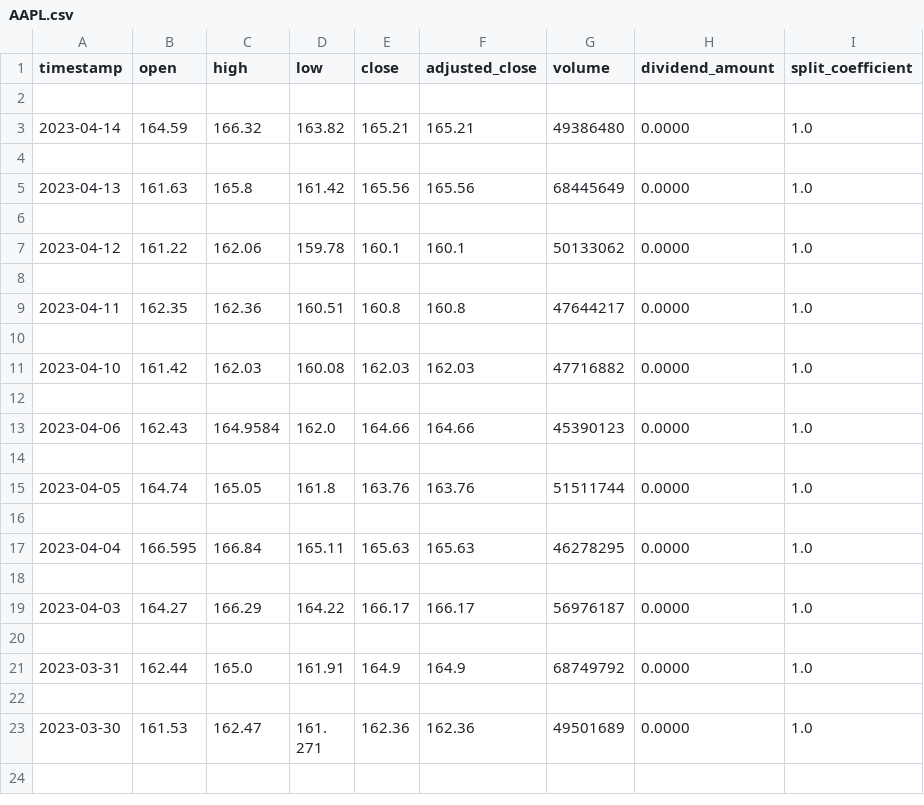
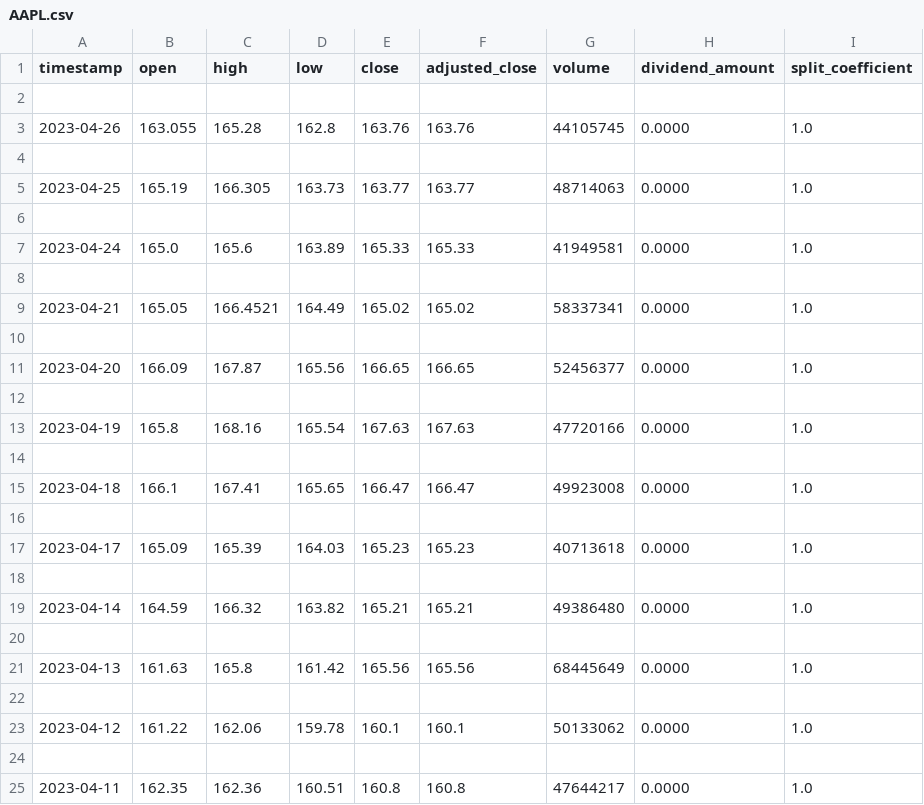
Before and after one commit to AMEY-GAIKAR/StockX, a CSV file: static/assets/csv/AAPL.csv, drawn as a sheet; only a part is shown; the shorter side is filled out with more unchanged rows; the diff covers the shown part only; the diff names each change by its address in the sheet, - before the commit and + after, or states it on an @@ line.

Commit message:
Update data

```diff
--- a/static/assets/csv/AAPL.csv
+++ b/static/assets/csv/AAPL.csv
+row 3: 2023-04-26 | 163.055 | 165.28 | 162.8 | 163.76 | 163.76 | 44105745 | 0.0000 | 1.0
+row 4: (empty)
+row 5: 2023-04-25 | 165.19 | 166.305 | 163.73 | 163.77 | 163.77 | 48714063 | 0.0000 | 1.0
+row 6: (empty)
+row 7: 2023-04-24 | 165.0 | 165.6 | 163.89 | 165.33 | 165.33 | 41949581 | 0.0000 | 1.0
+row 8: (empty)
+row 9: 2023-04-21 | 165.05 | 166.4521 | 164.49 | 165.02 | 165.02 | 58337341 | 0.0000 | 1.0
+row 10: (empty)
+row 11: 2023-04-20 | 166.09 | 167.87 | 165.56 | 166.65 | 166.65 | 52456377 | 0.0000 | 1.0
+row 12: (empty)
+row 13: 2023-04-19 | 165.8 | 168.16 | 165.54 | 167.63 | 167.63 | 47720166 | 0.0000 | 1.0
+row 14: (empty)
+row 15: 2023-04-18 | 166.1 | 167.41 | 165.65 | 166.47 | 166.47 | 49923008 | 0.0000 | 1.0
+row 16: (empty)
+row 17: 2023-04-17 | 165.09 | 165.39 | 164.03 | 165.23 | 165.23 | 40713618 | 0.0000 | 1.0
+row 18: (empty)
```
Also changed, not shown: 16 removed rows elsewhere in this file, static/assets/csv/AMZN.csv, static/assets/csv/GOOGL.csv, 7 other files.
